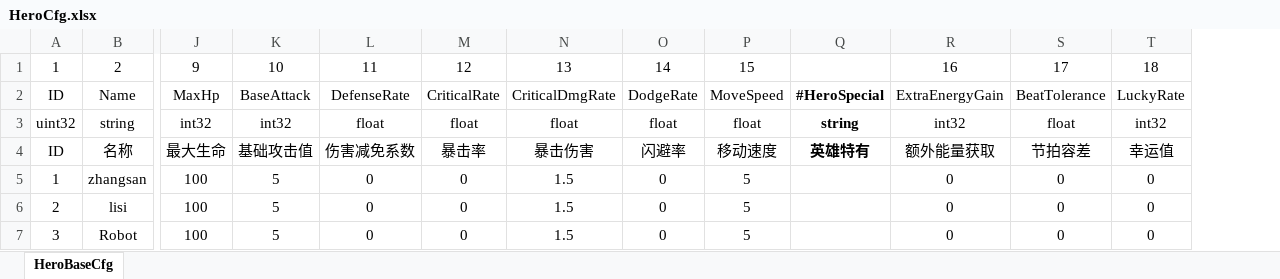
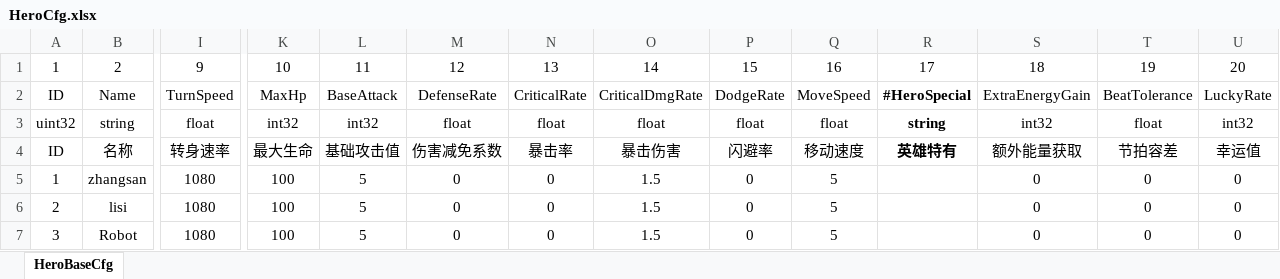
Before and after one commit to DONGCIDACIGAME/Dongcidaci, an Excel workbook: Excel2Proto/excel/HeroCfg.xlsx, sheet HeroBaseCfg, drawn as a sheet; only a part is shown, gaps mark what is left out; values as stored, in another font and other column widths than the file's, no borders; addresses are those after the commit; the diff names each change by its address in the sheet, - before the commit and + after, or states it on an @@ line.

```diff
--- a/Excel2Proto/excel/HeroCfg.xlsx (sheet HeroBaseCfg)
+++ b/Excel2Proto/excel/HeroCfg.xlsx (sheet HeroBaseCfg)
+column I, rows 1-7: 9 | TurnSpeed | float | 转身速率 | 1080 | 1080 | 1080
-K1: 9
+K1: 10
-L1: 10
+L1: 11
-M1: 11
+M1: 12
-N1: 12
+N1: 13
-O1: 13
+O1: 14
-P1: 14
+P1: 15
-Q1: 15
+Q1: 16
-R1: (empty)
+R1: 17
-S1: 16
+S1: 18
-T1: 17
+T1: 19
-U1: 18
+U1: 20
```
Also changed, not shown: Excel2Proto/excel/MonsterCfg.xlsx, 29 other files.
